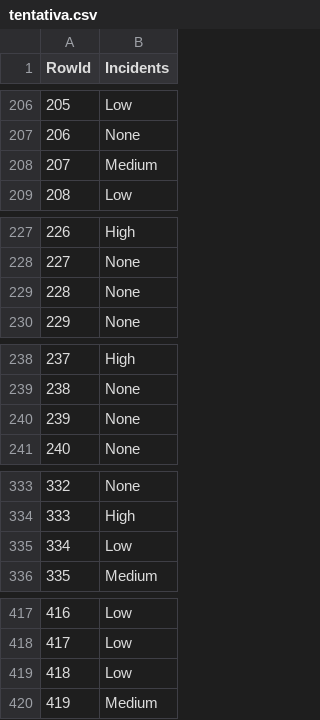
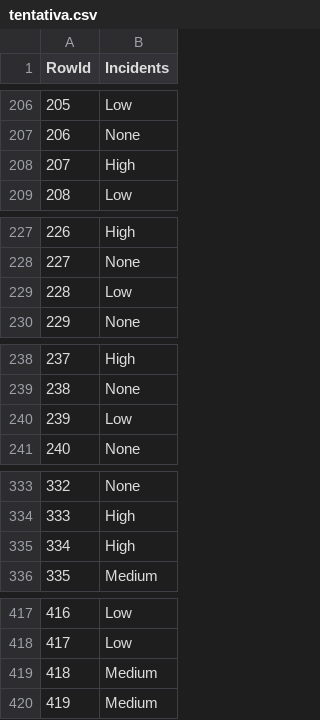
Before and after one commit to DiogoVieira63/DAA, a CSV file: competicao/tentativa.csv, drawn as a sheet; only a part is shown, gaps mark what is left out; the diff covers the shown part only.

```diff
--- a/competicao/tentativa.csv
+++ b/competicao/tentativa.csv
@@ -207,3 +207,3 @@ RowId,Incidents
 206,None
-207,Medium
+207,High
 208,Low
@@ -228,3 +228,3 @@ RowId,Incidents
 227,None
-228,None
+228,Low
 229,None
@@ -239,3 +239,3 @@ RowId,Incidents
 238,None
-239,None
+239,Low
 240,None
@@ -334,3 +334,3 @@ RowId,Incidents
 333,High
-334,Low
+334,High
 335,Medium
@@ -418,3 +418,3 @@ RowId,Incidents
 417,Low
-418,Low
+418,Medium
 419,Medium
```
Also changed, not shown: 16 edited cells elsewhere in this file, 2 other files.
